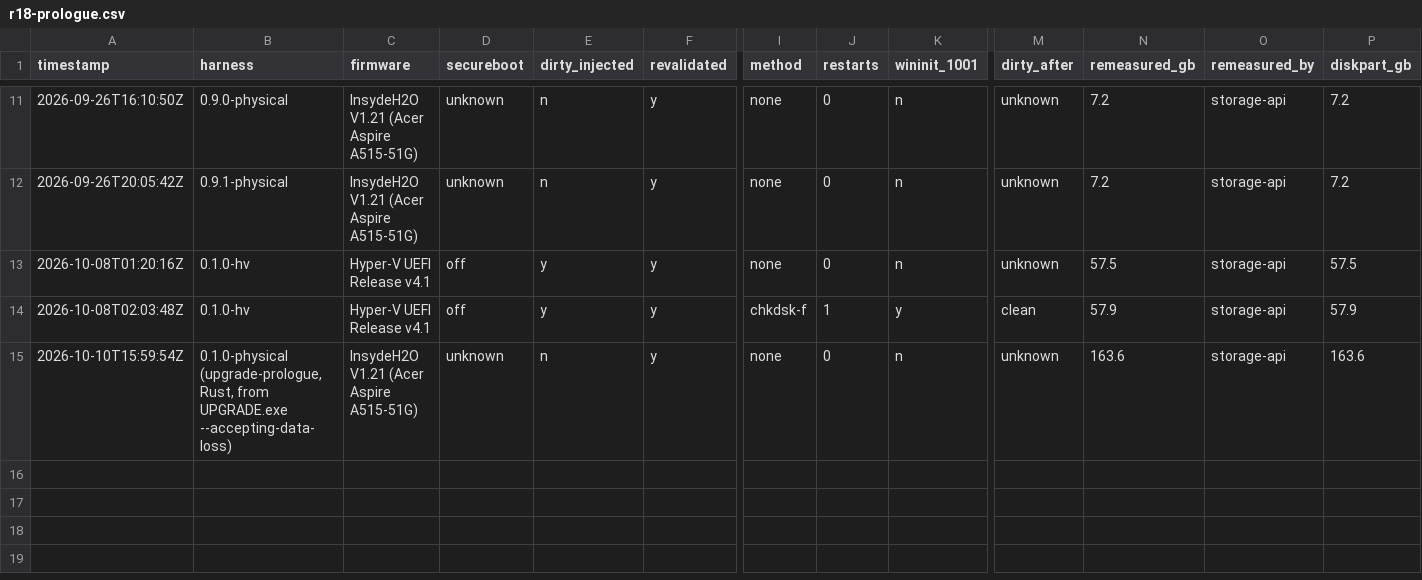
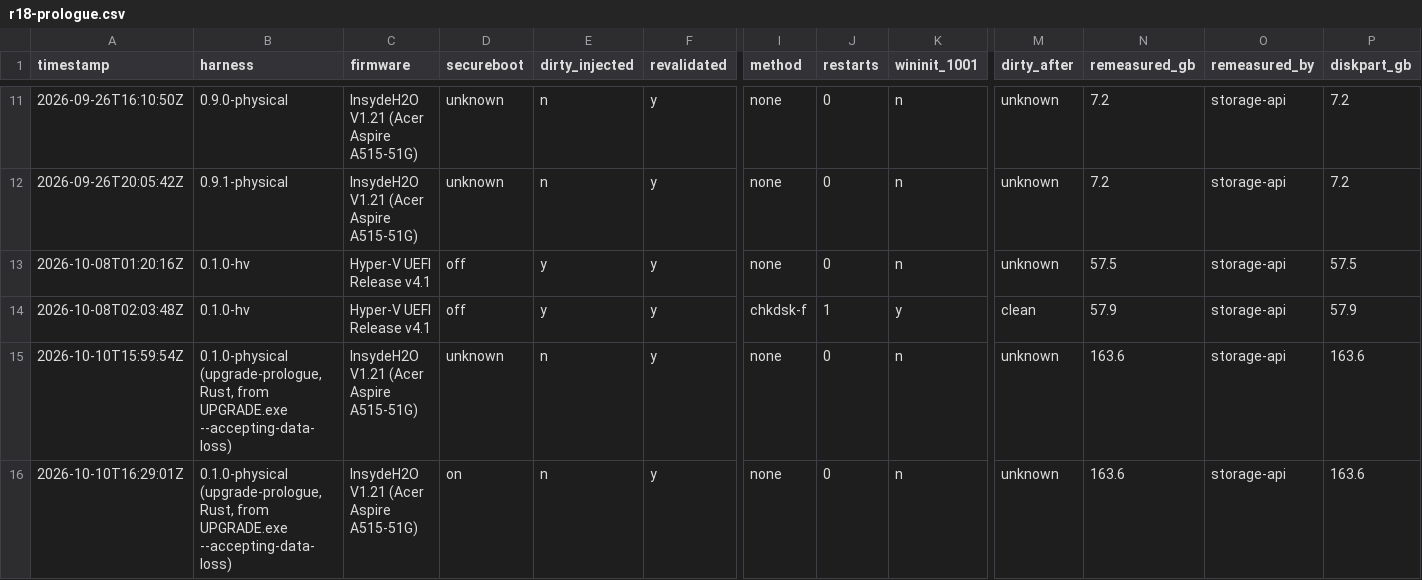
Before and after one commit to addlatt/upgrade_, a CSV file: docs/validation-results/r18-prologue.csv, drawn as a sheet; only a part is shown, gaps mark what is left out; rows hold the shown columns only; the diff names each change by its address in the sheet, - before the commit and + after, or states it on an @@ line.

```diff
--- a/docs/validation-results/r18-prologue.csv
+++ b/docs/validation-results/r18-prologue.csv
+row 16: 2026-10-10T16:29:01Z | 0.1.0-physical (upgrade-prologue, Rust, from UPGRADE.exe --accepting-data-loss) | InsydeH2O V1.21 (Acer Aspire A515-51G) | on | n | y | none | 0 | n | unknown | 163.6 | storage-api | 163.6
```
Also changed, not shown: docs/validation-results/v2-install.csv, 2 other files.
